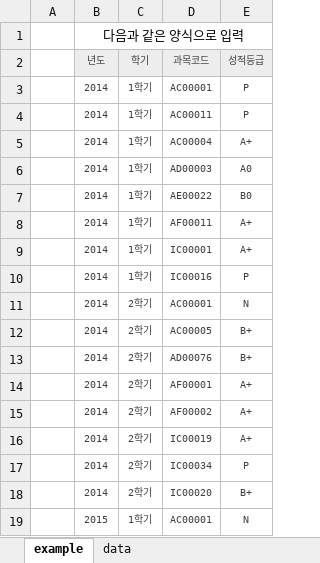
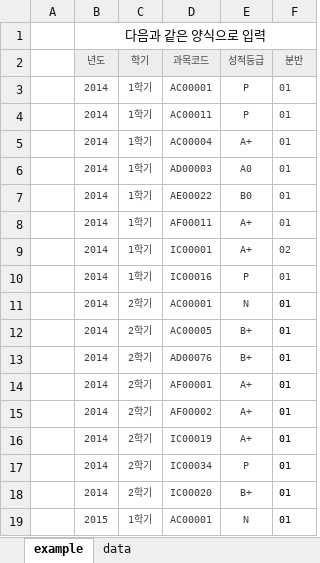
Before and after one commit to songz1/SKHU_DB_PROJECT, an Excel workbook: src/main/webapp/res/file/form/양식_학생성적_관리자용.xlsx, sheet example, drawn as a sheet; values as stored, in another font and other column widths than the file's, no borders; the diff names each change by its address in the sheet, - before the commit and + after, or states it on an @@ line.

```diff
--- a/src/main/webapp/res/file/form/양식_학생성적_관리자용.xlsx (sheet example)
+++ b/src/main/webapp/res/file/form/양식_학생성적_관리자용.xlsx (sheet example)
+column F (분반), rows 3-19: 01 | 01 | 01 | 01 | 01 | 01 | 02 | 01 | 01 | 01 | 01 | 01 | 01 | 01 | 01 | 01 | 01
```
Also changed, not shown: sheet data, src/main/webapp/res/file/admin/과목졸업요건.xlsx, src/main/webapp/res/file/admin/학점졸업요건.xlsx, 8 other files.
